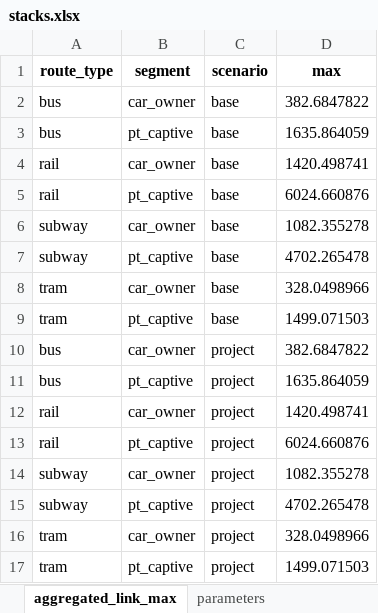
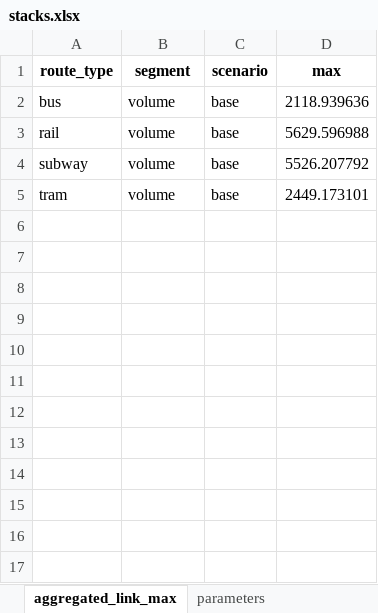
Before and after one commit to systragroup/quetzal_paris, an Excel workbook: outputs/stacks.xlsx, sheet aggregated_link_max, drawn as a sheet; values as stored, in another font and other column widths than the file's, no borders; removed rows and columns are numbered as before the commit, all else as after; the diff names each change by its address in the sheet, - before the commit and + after, or states it on an @@ line.

```diff
--- a/outputs/stacks.xlsx (sheet aggregated_link_max)
+++ b/outputs/stacks.xlsx (sheet aggregated_link_max)
-B2 (segment): car_owner
+B2 (segment): volume
-D2 (max): 382.6847822
+D2 (max): 2118.939636
-row 3: bus | pt_captive | base | 1635.864059
-B3 (segment): car_owner
+B3 (segment): volume
-D3 (max): 1420.498741
+D3 (max): 5629.596988
-row 5: rail | pt_captive | base | 6024.660876
-B4 (segment): car_owner
+B4 (segment): volume
-D4 (max): 1082.355278
+D4 (max): 5526.207792
-row 7: subway | pt_captive | base | 4702.265478
-B5 (segment): car_owner
+B5 (segment): volume
-D5 (max): 328.0498966
+D5 (max): 2449.173101
-row 9: tram | pt_captive | base | 1499.071503
-row 10: bus | car_owner | project | 382.6847822
-row 11: bus | pt_captive | project | 1635.864059
-row 12: rail | car_owner | project | 1420.498741
-row 13: rail | pt_captive | project | 6024.660876
-row 14: subway | car_owner | project | 1082.355278
-row 15: subway | pt_captive | project | 4702.265478
-row 16: tram | car_owner | project | 328.0498966
-row 17: tram | pt_captive | project | 1499.071503
```
Also changed, not shown: sheet link_sum, sheet aggregated_link_sum, sheet link_max, sheet path_average, sheet path_sum, sheet aggregated_path_average, 43 other files.
